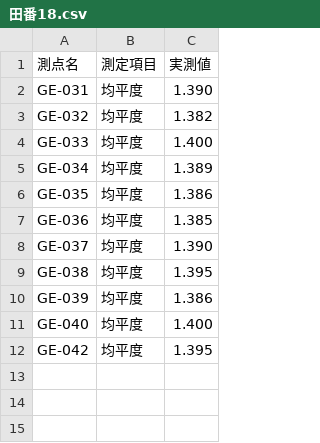
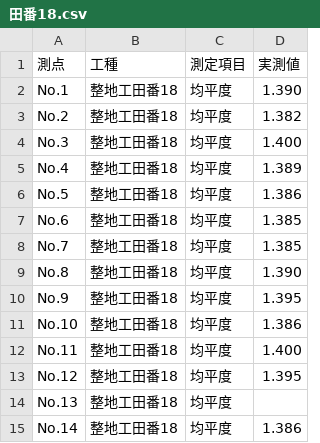
Before and after one commit to OpOpWell/annko, a CSV file: output/田番18.csv, drawn as a sheet; removed rows and columns are numbered as before the commit, all else as after; the diff names each change by its address in the sheet, - before the commit and + after, or states it on an @@ line.

```diff
--- a/output/田番18.csv
+++ b/output/田番18.csv
-column A (測点名), rows 2-12: GE-031 | GE-032 | GE-033 | GE-034 | GE-035 | GE-036 | GE-037 | GE-038 | GE-039 | GE-040 | GE-042
+column A (測点), rows 2-7: No.1 | No.2 | No.3 | No.4 | No.5 | No.6; rows 9-13: No.8 | No.9 | No.10 | No.11 | No.12
+column B (工種), rows 2-7: all 整地工田番18; rows 9-13: all 整地工田番18
+row 8: No.7 | 整地工田番18 | 均平度 | 1.385
+row 14: No.13 | 整地工田番18 | 均平度
+row 15: No.14 | 整地工田番18 | 均平度 | 1.386
```
Also changed, not shown: output/田番15.csv, output/田番16.csv, 3 other files.
